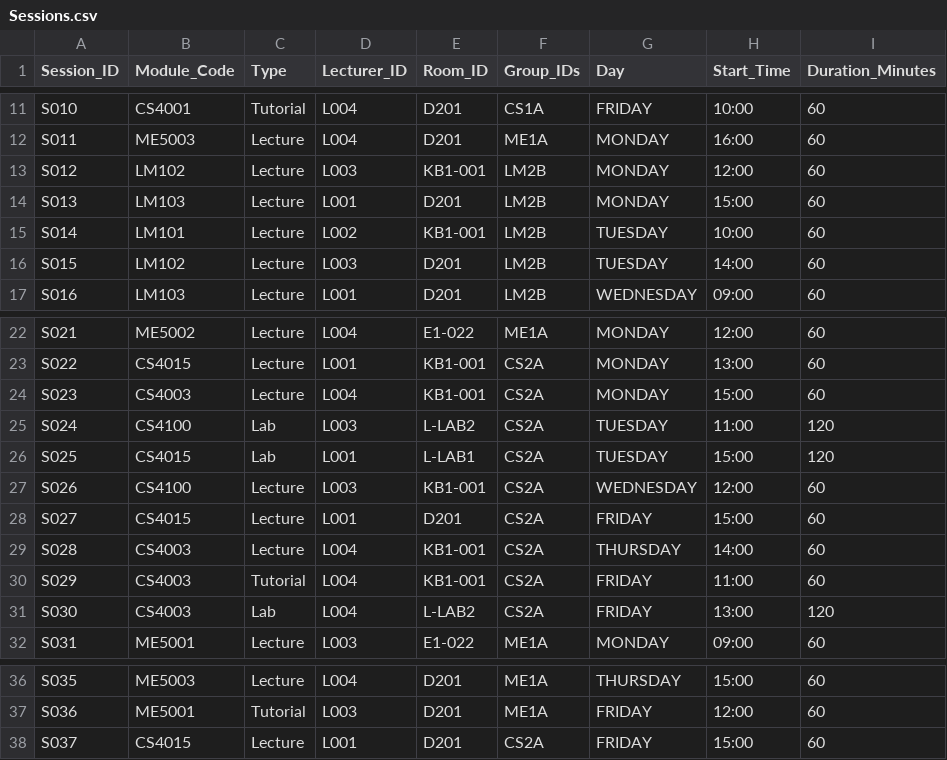
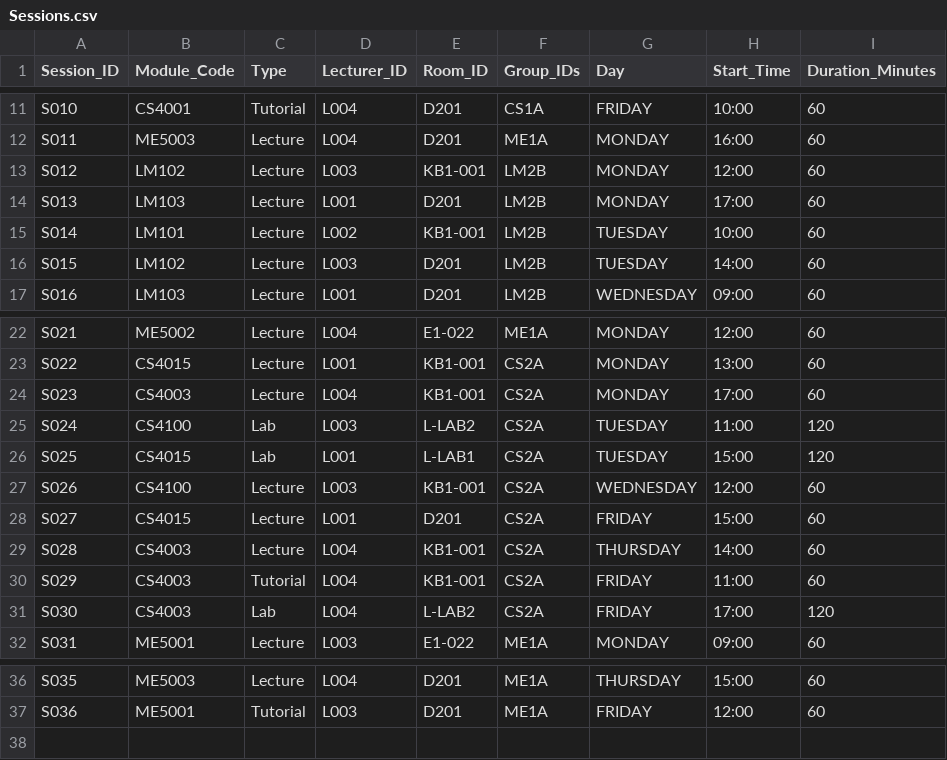
Before and after one commit to elimorris854/-timetable, a CSV file: src/Resources/Sessions.csv, drawn as a sheet; only a part is shown, gaps mark what is left out.

```diff
--- a/src/Resources/Sessions.csv
+++ b/src/Resources/Sessions.csv
@@ -13,3 +13,3 @@ S011,ME5003,Lecture,L004,D201,ME1A,MONDAY,16:00,60
 S012,LM102,Lecture,L003,KB1-001,LM2B,MONDAY,12:00,60
-S013,LM103,Lecture,L001,D201,LM2B,MONDAY,15:00,60
+S013,LM103,Lecture,L001,D201,LM2B,MONDAY,17:00,60
 S014,LM101,Lecture,L002,KB1-001,LM2B,TUESDAY,10:00,60
@@ -23,3 +23,3 @@ S021,ME5002,Lecture,L004,E1-022,ME1A,MONDAY,12:00,60
 S022,CS4015,Lecture,L001,KB1-001,CS2A,MONDAY,13:00,60
-S023,CS4003,Lecture,L004,KB1-001,CS2A,MONDAY,15:00,60
+S023,CS4003,Lecture,L004,KB1-001,CS2A,MONDAY,17:00,60
 S024,CS4100,Lab,L003,L-LAB2,CS2A,TUESDAY,11:00,120
@@ -30,3 +30,3 @@ S028,CS4003,Lecture,L004,KB1-001,CS2A,THURSDAY,14:00,60
 S029,CS4003,Tutorial,L004,KB1-001,CS2A,FRIDAY,11:00,60
-S030,CS4003,Lab,L004,L-LAB2,CS2A,FRIDAY,13:00,120
+S030,CS4003,Lab,L004,L-LAB2,CS2A,FRIDAY,17:00,120
 S031,ME5001,Lecture,L003,E1-022,ME1A,MONDAY,09:00,60
@@ -37,2 +37 @@ S035,ME5003,Lecture,L004,D201,ME1A,THURSDAY,15:00,60
 S036,ME5001,Tutorial,L003,D201,ME1A,FRIDAY,12:00,60
-S037,CS4015,Lecture,L001,D201,CS2A,FRIDAY,15:00,60
```
Also changed, not shown: 1 other file.
